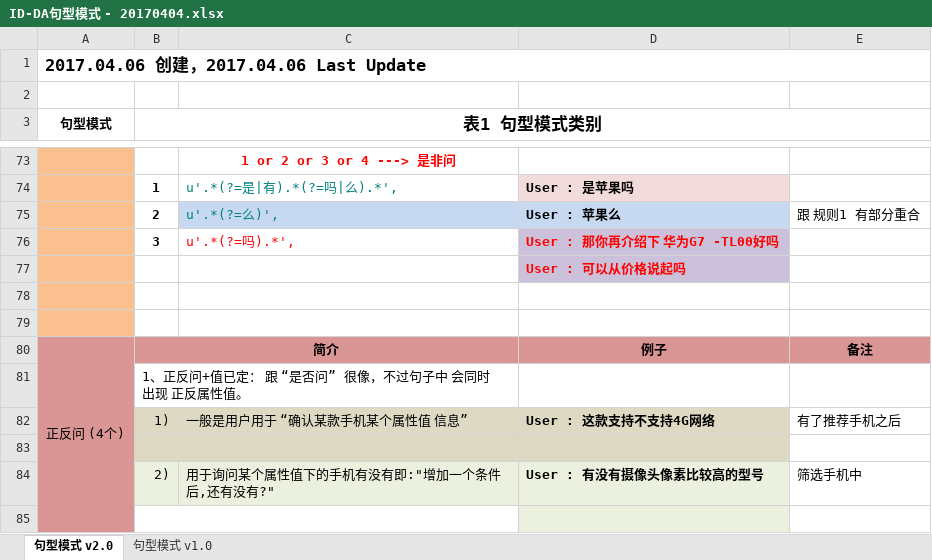
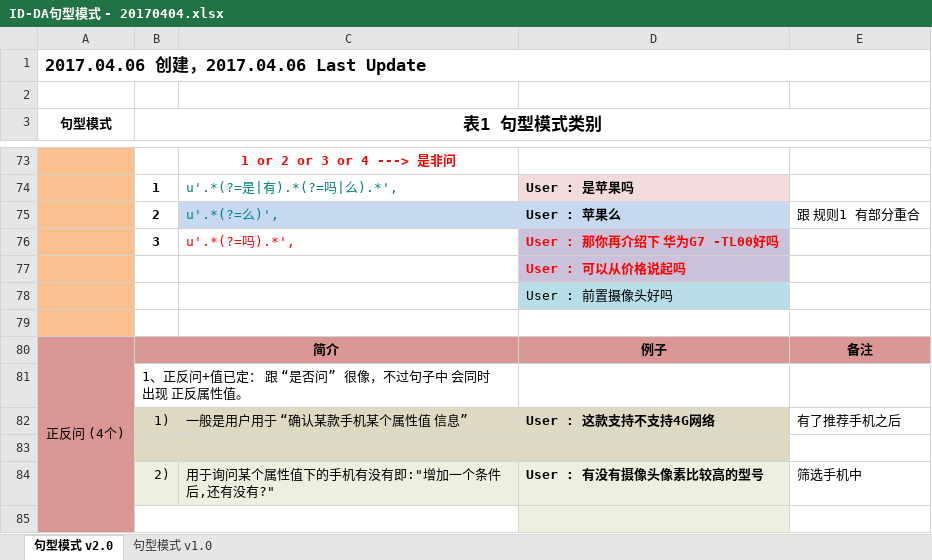
Before and after one commit to JDwangmo/sentiment_classification, an Excel workbook: dataset/Ch2R_Log_20150614_To_20150615/Data/ID-DA句型模式 - 20170404.xlsx, sheet 句型模式 v2.0, drawn as a sheet; only a part is shown, gaps mark what is left out; values as stored, in another font and other column widths than the file's, no borders; table styles not drawn; the diff names each change by its address in the sheet, - before the commit and + after, or states it on an @@ line.

```diff
--- a/dataset/Ch2R_Log_20150614_To_20150615/Data/ID-DA句型模式 - 20170404.xlsx (sheet 句型模式 v2.0)
+++ b/dataset/Ch2R_Log_20150614_To_20150615/Data/ID-DA句型模式 - 20170404.xlsx (sheet 句型模式 v2.0)
-D78: (empty)
+D78: User : 前置摄像头好吗
-D78 fill: none
+D78 fill: #B7DEE8
```
Also changed, not shown: Experiment/Ch2R_Log/result/结果-20170411/结果汇总-20170411(按对话段分训练和测试).xlsx, 24 other files.
